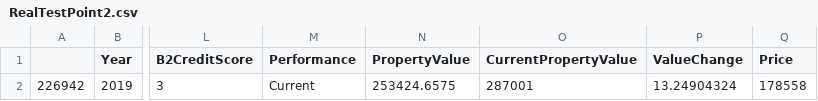
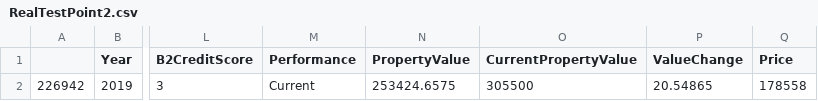
Before and after one commit to Kstall23/MortgageValuation, a CSV file: backend/database/individualFiles/RealTestPoint2.csv, drawn as a sheet; only a part is shown, gaps mark what is left out; the diff names each change by its address in the sheet, - before the commit and + after, or states it on an @@ line.

Commit message:
Update RealTestPoint2.csv

```diff
--- a/backend/database/individualFiles/RealTestPoint2.csv
+++ b/backend/database/individualFiles/RealTestPoint2.csv
-O2 (CurrentPropertyValue): 287001
+O2 (CurrentPropertyValue): 305500
-P2 (ValueChange): 13.24904324
+P2 (ValueChange): 20.54865
```
